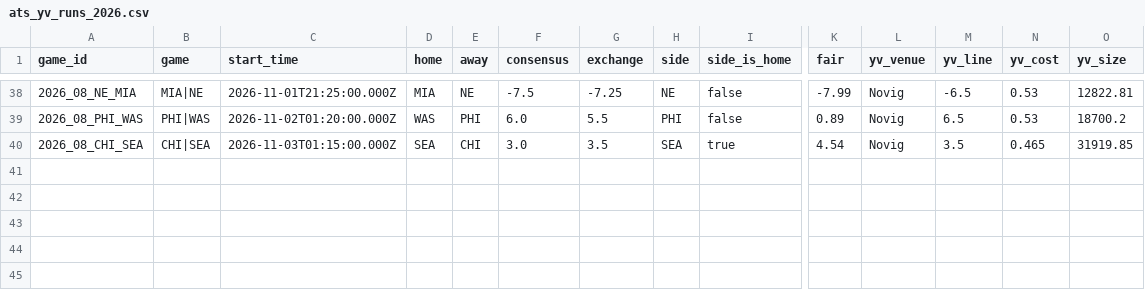
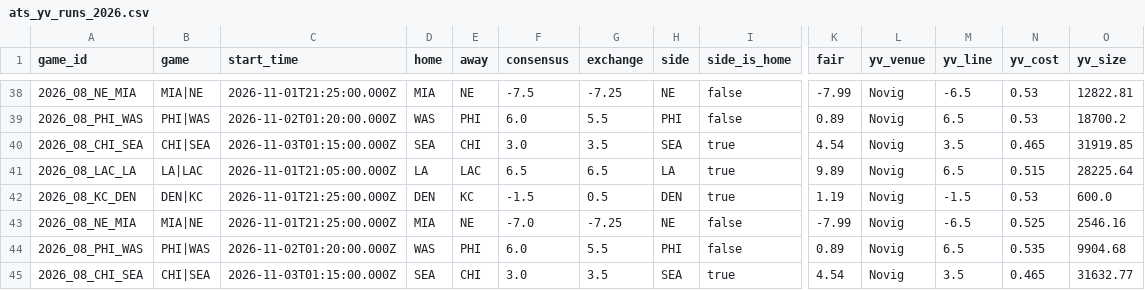
Before and after one commit to wbblanck/nfl-betting-model, a CSV file: data/live/ats_yv_runs_2026.csv, drawn as a sheet; only a part is shown, gaps mark what is left out; rows hold the shown columns only; the diff names each change by its address in the sheet, - before the commit and + after, or states it on an @@ line.

Commit message:
S1 live: 30 12 * * 0

```diff
--- a/data/live/ats_yv_runs_2026.csv
+++ b/data/live/ats_yv_runs_2026.csv
+row 41: 2026_08_LAC_LA | LA|LAC | 2026-11-01T21:05:00.000Z | LA | LAC | 6.5 | 6.5 | LA | true | 9.89 | Novig | 6.5 | 0.515 | 28225.64
+row 42: 2026_08_KC_DEN | DEN|KC | 2026-11-01T21:25:00.000Z | DEN | KC | -1.5 | 0.5 | DEN | true | 1.19 | Novig | -1.5 | 0.53 | 600.0
+row 43: 2026_08_NE_MIA | MIA|NE | 2026-11-01T21:25:00.000Z | MIA | NE | -7.0 | -7.25 | NE | false | -7.99 | Novig | -6.5 | 0.525 | 2546.16
+row 44: 2026_08_PHI_WAS | PHI|WAS | 2026-11-02T01:20:00.000Z | WAS | PHI | 6.0 | 5.5 | PHI | false | 0.89 | Novig | 6.5 | 0.535 | 9904.68
+row 45: 2026_08_CHI_SEA | CHI|SEA | 2026-11-03T01:15:00.000Z | SEA | CHI | 3.0 | 3.5 | SEA | true | 4.54 | Novig | 3.5 | 0.465 | 31632.77
```
Also changed, not shown: data/live/ats_runs_2026.csv, data/live/openmarkets_compare_2026.csv, 12 other files.
